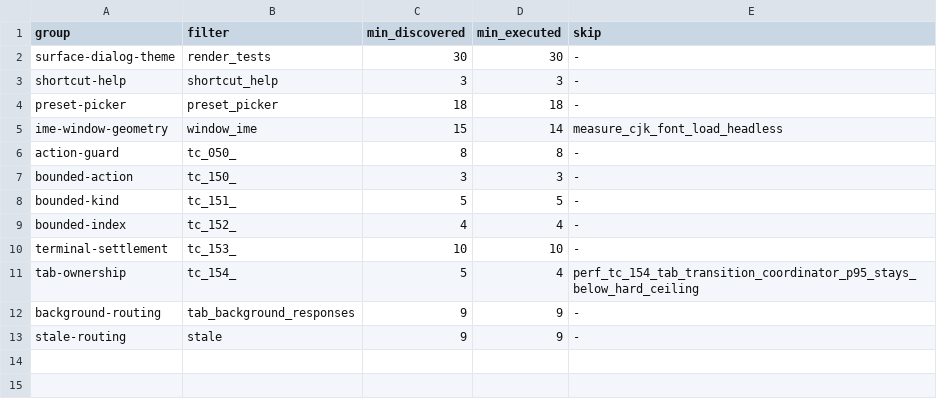
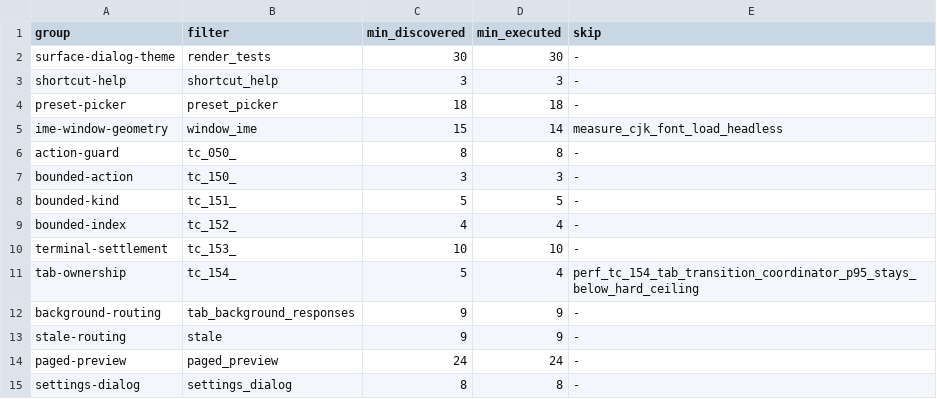
Before and after one commit to ShinjiKawamura255/flist-walker, a TSV file: scripts/gui-deterministic-scenarios.tsv, drawn as a sheet.

Commit message:
Add paged text preview with bounded syntax coloring

```diff
--- a/scripts/gui-deterministic-scenarios.tsv
+++ b/scripts/gui-deterministic-scenarios.tsv
@@ -13 +13,3 @@ background-routing	tab_background_responses	9	9	-
 stale-routing	stale	9	9	-
+paged-preview	paged_preview	24	24	-
+settings-dialog	settings_dialog	8	8	-
```
Also changed, not shown: 46 other files.
